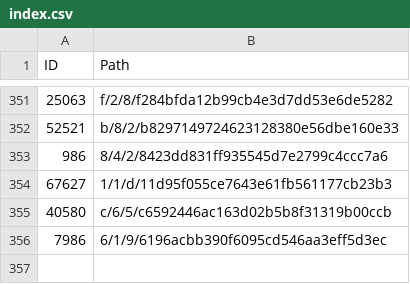
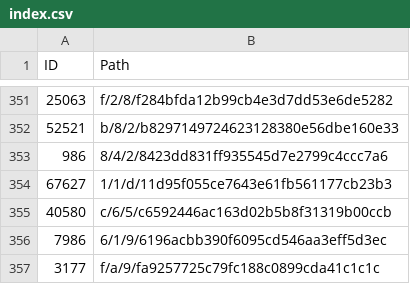
Before and after one commit to derockit/Project-Gutenberg, a CSV file: index.csv, drawn as a sheet; only a part is shown, gaps mark what is left out; the diff names each change by its address in the sheet, - before the commit and + after, or states it on an @@ line.

```diff
--- a/index.csv
+++ b/index.csv
+row 357: 3177 | f/a/9/fa9257725c79fc188c0899cda41c1c1c
```
Also changed, not shown: 5 other files.
